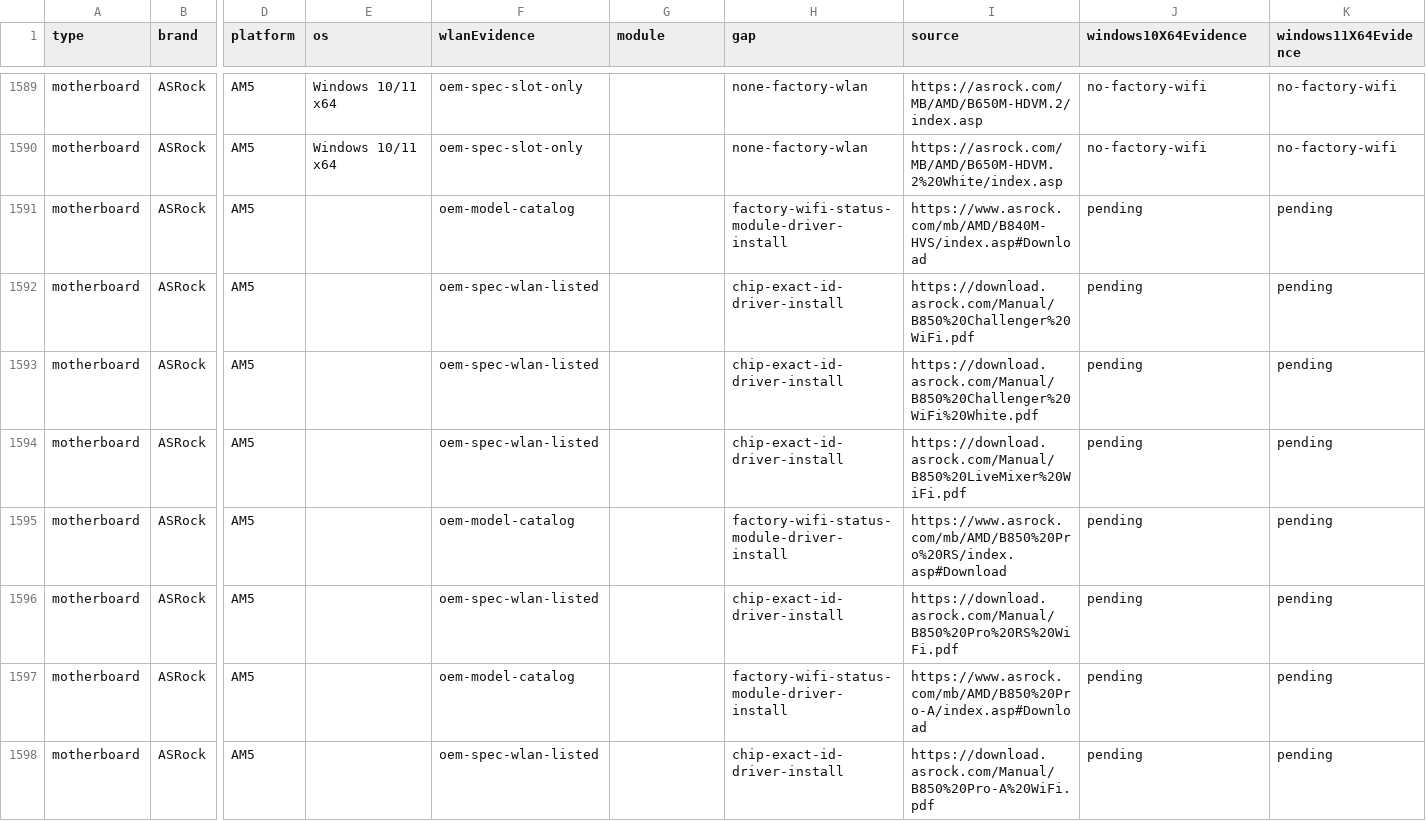
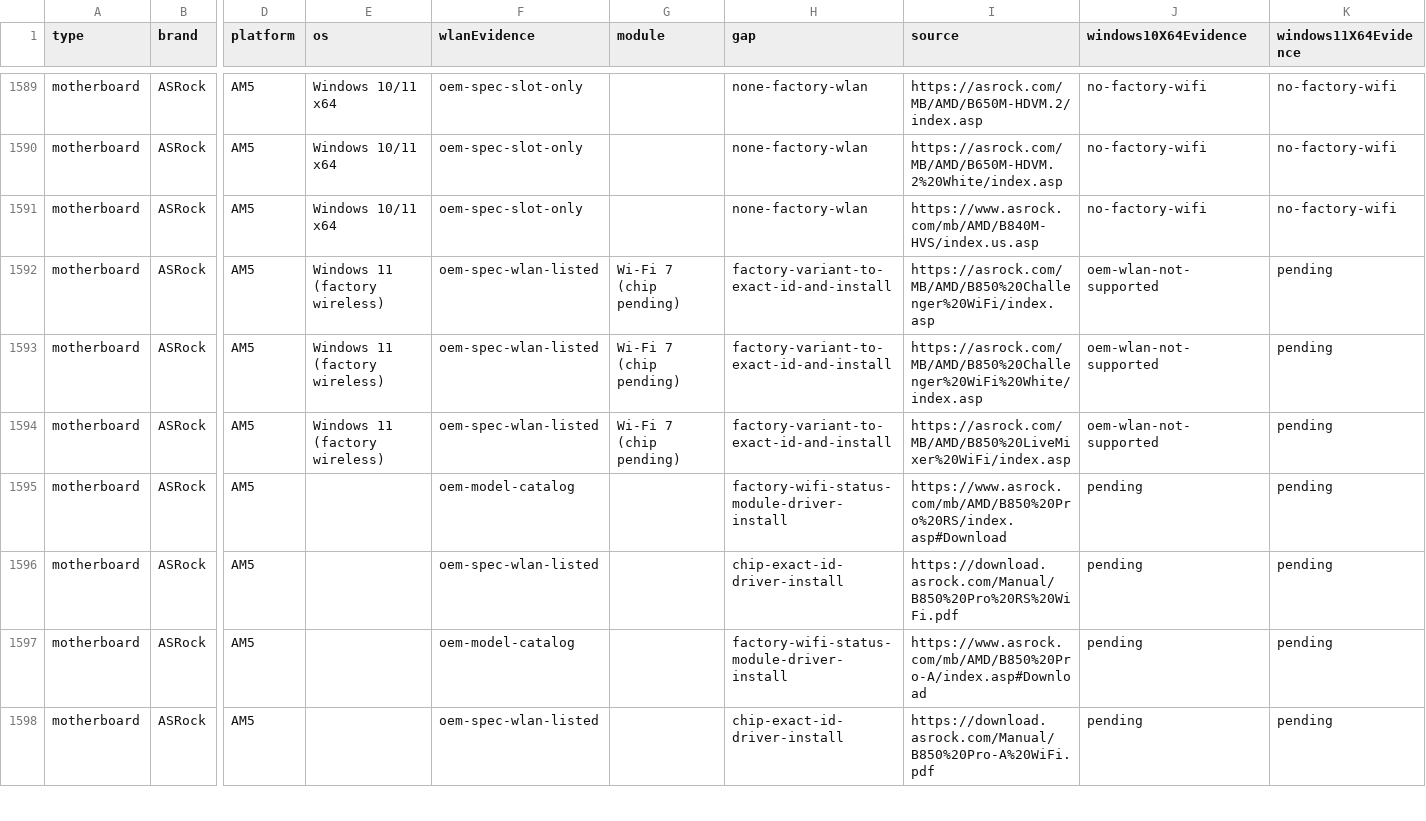
Before and after one commit to akikazu-pc/hardware-check, a CSV file: docs/network-rescue-model-gaps.csv, drawn as a sheet; only a part is shown, gaps mark what is left out; the diff covers the shown part only; the diff names each change by its address in the sheet, - before the commit and + after, or states it on an @@ line.

Commit message:
feat(rescue): batch wlan checks

```diff
--- a/docs/network-rescue-model-gaps.csv
+++ b/docs/network-rescue-model-gaps.csv
-E1591 (os): (empty)
+E1591 (os): Windows 10/11 x64
-F1591 (wlanEvidence): oem-model-catalog
+F1591 (wlanEvidence): oem-spec-slot-only
-H1591 (gap): factory-wifi-status-module-driver-install
+H1591 (gap): none-factory-wlan
-I1591 (source): https://www.asrock.com/mb/AMD/B840M-HVS/index.asp#Download
+I1591 (source): https://www.asrock.com/mb/AMD/B840M-HVS/index.us.asp
-J1591 (windows10X64Evidence): pending
+J1591 (windows10X64Evidence): no-factory-wifi
-K1591 (windows11X64Evidence): pending
+K1591 (windows11X64Evidence): no-factory-wifi
-E1592:E1594 (os): (empty)
+E1592:E1594 (os): Windows 11 (factory wireless)
-G1592:G1594 (module): (empty)
+G1592:G1594 (module): Wi-Fi 7 (chip pending)
-H1592:H1594 (gap): chip-exact-id-driver-install
+H1592:H1594 (gap): factory-variant-to-exact-id-and-install
-I1592 (source): https://download.asrock.com/Manual/B850%20Challenger%20WiFi.pdf
+I1592 (source): https://asrock.com/MB/AMD/B850%20Challenger%20WiFi/index.asp
-J1592:J1594 (windows10X64Evidence): pending
+J1592:J1594 (windows10X64Evidence): oem-wlan-not-supported
-I1593 (source): https://download.asrock.com/Manual/B850%20Challenger%20WiFi%20White.pdf
+I1593 (source): https://asrock.com/MB/AMD/B850%20Challenger%20WiFi%20White/index.asp
-I1594 (source): https://download.asrock.com/Manual/B850%20LiveMixer%20WiFi.pdf
+I1594 (source): https://asrock.com/MB/AMD/B850%20LiveMixer%20WiFi/index.asp
```
Also changed, not shown: 172 edited cells elsewhere in this file, docs/network-rescue-driver-index.csv, 3 other files.
